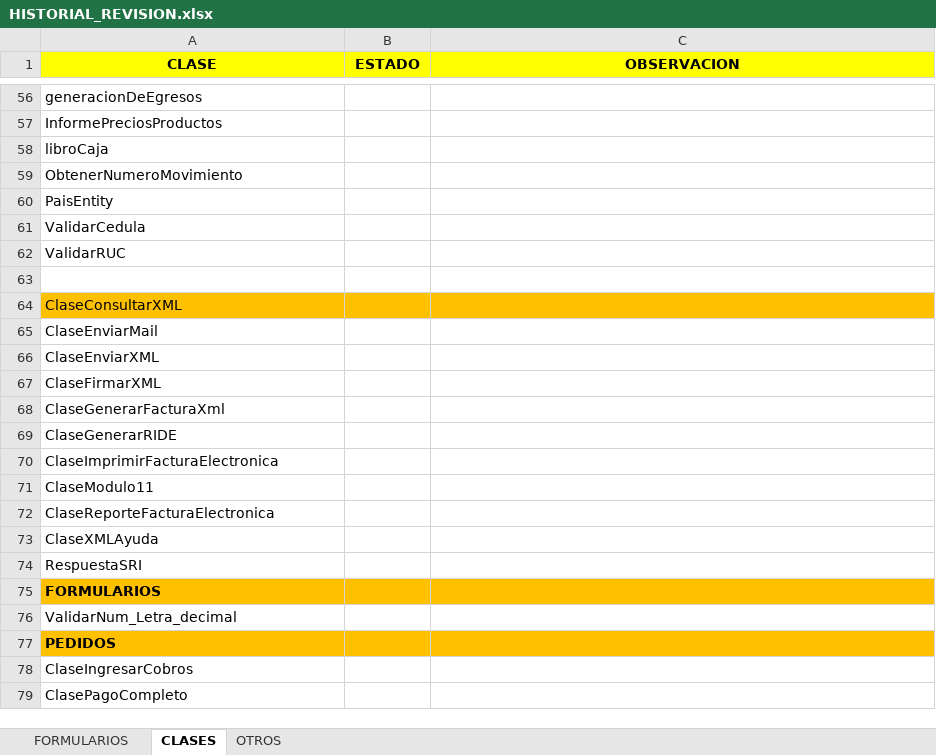
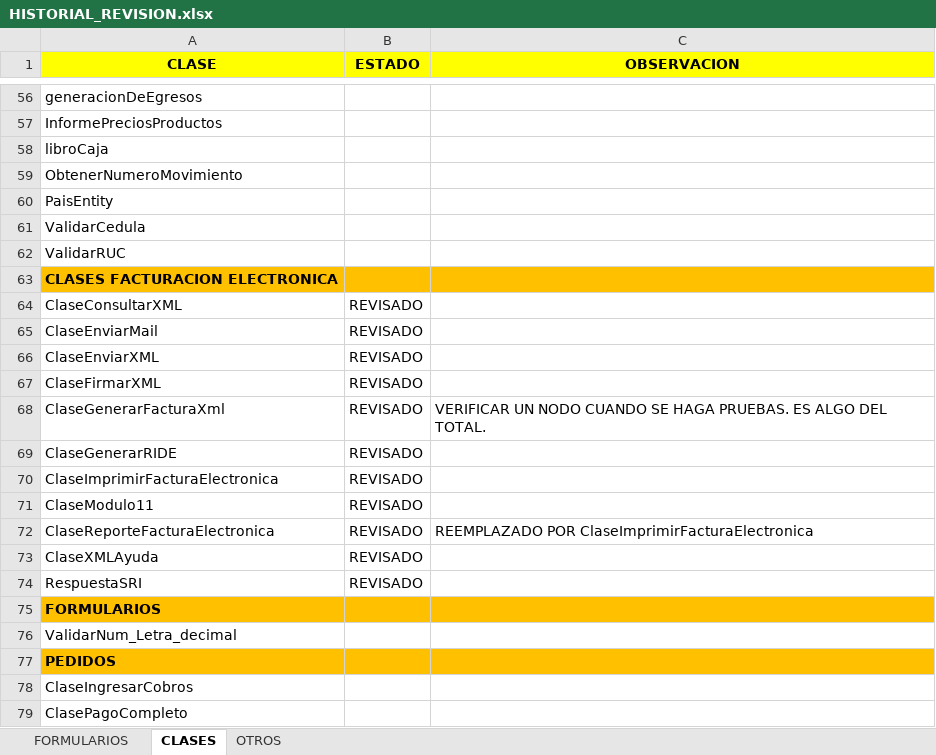
Before and after one commit to LionSolutions/RESTAURANTE_POS, an Excel workbook: HISTORIAL_REVISION.xlsx, sheet CLASES, drawn as a sheet; only a part is shown, gaps mark what is left out; values as stored, in another font and other column widths than the file's, no borders; the diff names each change by its address in the sheet, - before the commit and + after, or states it on an @@ line.

```diff
--- a/HISTORIAL_REVISION.xlsx (sheet CLASES)
+++ b/HISTORIAL_REVISION.xlsx (sheet CLASES)
-A63 (CLASE): (empty)
+A63 (CLASE): CLASES FACTURACION ELECTRONICA
-A63:C63 fill: none
+A63:C63 fill: #FFC000
-A64:C64 fill: #FFC000
+A64:C64 fill: none
-B64:B74 (ESTADO): (empty)
+B64:B74 (ESTADO): REVISADO
-C68 (OBSERVACION): (empty)
+C68 (OBSERVACION): VERIFICAR UN NODO CUANDO SE HAGA PRUEBAS. ES ALGO DEL TOTAL.
-C72 (OBSERVACION): (empty)
+C72 (OBSERVACION): REEMPLAZADO POR ClaseImprimirFacturaElectronica
```
Also changed, not shown: sheet FORMULARIOS, 32 other files.
